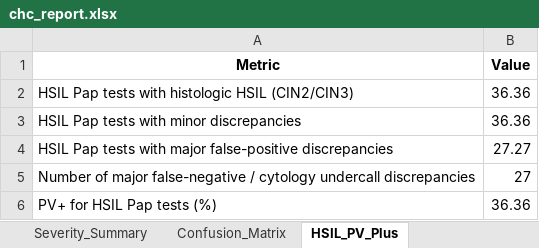
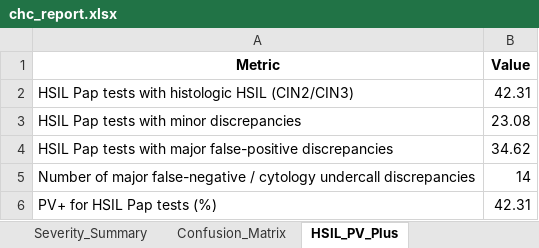
Before and after one commit to solomoneluanu/chc-qa-pipeline, an Excel workbook: data/output-data/chc_report.xlsx, sheet HSIL_PV_Plus, drawn as a sheet; values as stored, in another font and other column widths than the file's, no borders; the diff names each change by its address in the sheet, - before the commit and + after, or states it on an @@ line.

```diff
--- a/data/output-data/chc_report.xlsx (sheet HSIL_PV_Plus)
+++ b/data/output-data/chc_report.xlsx (sheet HSIL_PV_Plus)
-B2 (Value): 36.36
+B2 (Value): 42.31
-B3 (Value): 36.36
+B3 (Value): 23.08
-B4 (Value): 27.27
+B4 (Value): 34.62
-B5 (Value): 27
+B5 (Value): 14
-B6 (Value): 36.36
+B6 (Value): 42.31
```
Also changed, not shown: sheet Classified_Cases, sheet Confusion_Matrix, sheet Subtype_Summary, sheet Direction_Summary, sheet Severity_Summary, sheet Concordance_Summary, data/output-data/unmatched_cases.xlsx, 8 other files.
